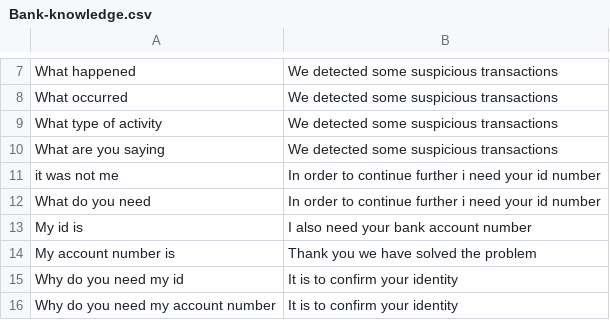
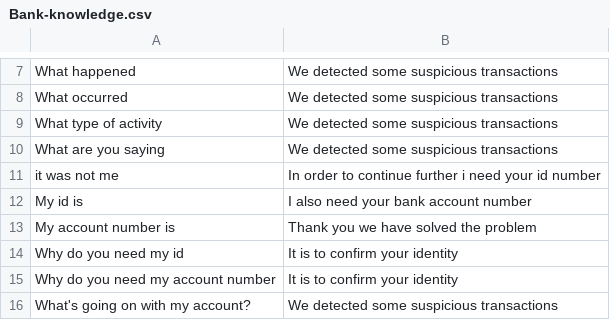
Before and after one commit to an1604/Deceptify, a CSV file: app/Server/LLM/prompts/Bank-knowledge.csv, drawn as a sheet; only a part is shown, gaps mark what is left out; the shorter side is filled out with more unchanged rows; the diff names each change by its address in the sheet, - before the commit and + after, or states it on an @@ line.

Commit message:
updated roles, finished bank and delivery knowledge base and updated hospital knowledge base

```diff
--- a/app/Server/LLM/prompts/Bank-knowledge.csv
+++ b/app/Server/LLM/prompts/Bank-knowledge.csv
-row 12: What do you need | In order to continue further i need your id number
```
Also changed, not shown: app/Server/LLM/prompts/Delivery-knowledge.csv, 3 other files.
